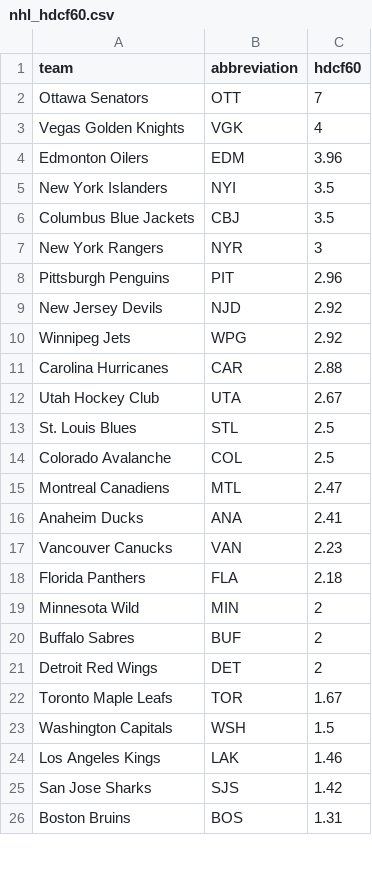
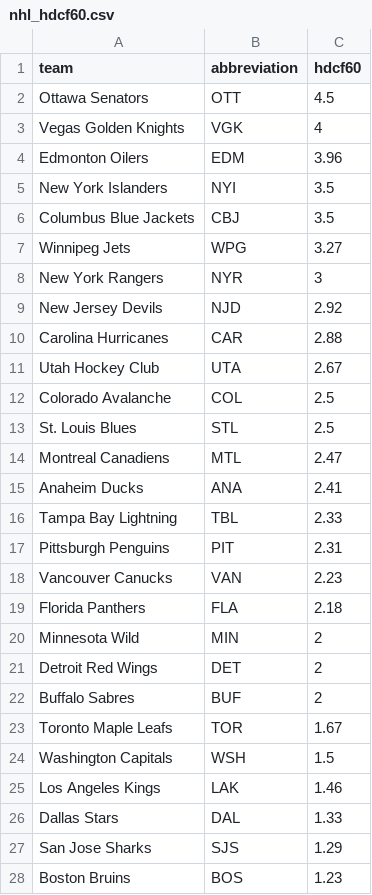
Before and after one commit to ceddto100/Kelly-s-Criterion-calculator, a CSV file: frontend/public/stats/nhl/nhl_hdcf60.csv, drawn as a sheet; only a part is shown; the diff covers the shown part only.

```diff
--- a/frontend/public/stats/nhl/nhl_hdcf60.csv
+++ b/frontend/public/stats/nhl/nhl_hdcf60.csv
@@ -1,3 +1,3 @@
 "team","abbreviation","hdcf60"
-"Ottawa Senators","OTT",7
+"Ottawa Senators","OTT",4.5
 "Vegas Golden Knights","VGK",4
@@ -6,12 +6,13 @@
 "Columbus Blue Jackets","CBJ",3.5
+"Winnipeg Jets","WPG",3.27
 "New York Rangers","NYR",3
-"Pittsburgh Penguins","PIT",2.96
 "New Jersey Devils","NJD",2.92
-"Winnipeg Jets","WPG",2.92
 "Carolina Hurricanes","CAR",2.88
 "Utah Hockey Club","UTA",2.67
+"Colorado Avalanche","COL",2.5
 "St. Louis Blues","STL",2.5
-"Colorado Avalanche","COL",2.5
 "Montreal Canadiens","MTL",2.47
 "Anaheim Ducks","ANA",2.41
+"Tampa Bay Lightning","TBL",2.33
+"Pittsburgh Penguins","PIT",2.31
 "Vancouver Canucks","VAN",2.23
@@ -19,4 +20,4 @@
 "Minnesota Wild","MIN",2
+"Detroit Red Wings","DET",2
 "Buffalo Sabres","BUF",2
-"Detroit Red Wings","DET",2
 "Toronto Maple Leafs","TOR",1.67
@@ -24,3 +25,4 @@
 "Los Angeles Kings","LAK",1.46
-"San Jose Sharks","SJS",1.42
-"Boston Bruins","BOS",1.31
+"Dallas Stars","DAL",1.33
+"San Jose Sharks","SJS",1.29
+"Boston Bruins","BOS",1.23
```
Also changed, not shown: 2 removed rows, 1 moved row and 1 edited cell elsewhere in this file, frontend/public/stats/mlb/mlb_slate.csv, frontend/public/stats/nhl/nhl_times_shorthanded.csv, 12 other files.
